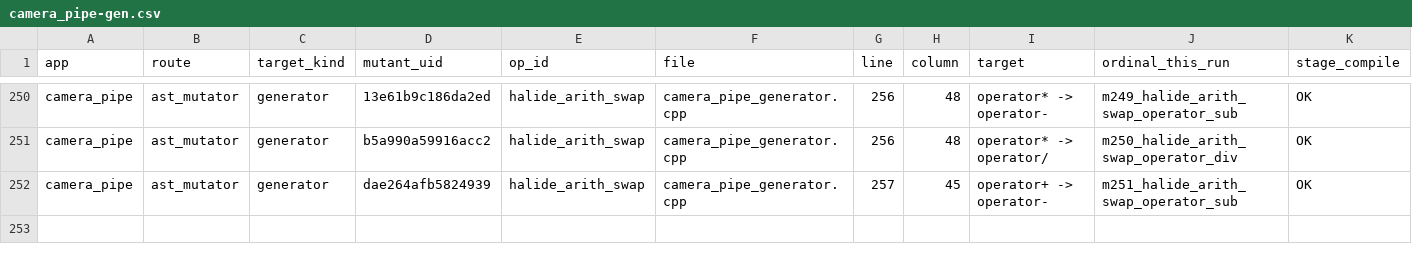
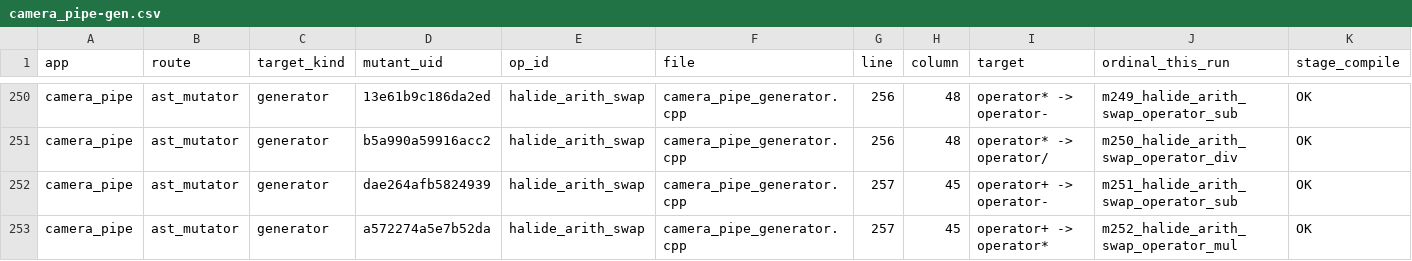
Before and after one commit to ardier/Halide-mutation, a CSV file: mutation/ast-generator-route/results/camera_pipe-gen.csv, drawn as a sheet; only a part is shown, gaps mark what is left out; rows hold the shown columns only; the diff names each change by its address in the sheet, - before the commit and + after, or states it on an @@ line.

Commit message:
mutation: incremental snapshot
Committed automatically as results land, so nothing sits only on
/mnt/scratch1. Sweeps still running: 2.

Per app (M = points identified at emit time, from the run log,
not from the rows written, so a PARTIAL is reported as partial
rather than as a smaller complete run):

  bgu                      generator   COMPLETE  439 of 439 evaluated, 397 run, 394 killed, 24 equivalent
  bilateral_grid           generator   COMPLETE  191 of 191 evaluated, 191 run, 190 killed, 0 equivalent
  blur                     generator   COMPLETE  30 of 30 evaluated, 30 run, 30 killed, 0 equivalent
  camera_pipe              generator   PARTIAL   252 of 555 evaluated, 248 run, 244 killed, 4 equivalent
  conv_layer               generator   COMPLETE  9 of 9 evaluated, 9 run, 9 killed, 0 equivalent
  depthwise_separable_conv generator   COMPLETE  77 of 77 evaluated, 76 run, 65 killed, 1 equivalent
  harris                   generator   COMPLETE  231 of 231 evaluated, 231 run, 231 killed, 0 equivalent
  hist                     generator   COMPLETE  90 of 90 evaluated, 90 run, 90 killed, 0 equivalent
  iir_blur                 generator   COMPLETE  39 of 39 evaluated, 39 run, 37 killed, 0 equivalent
  interpolate              generator   COMPLETE  117 of 117 evaluated, 115 run, 107 killed, 2 equivalent
  lens_blur                generator   COMPLETE  253 of 253 evaluated, 253 run, 85 killed, 0 equivalent
  local_laplacian          generator   COMPLETE  243 of 243 evaluated, 243 run, 238 killed, 0 equivalent
  max_filter               generator   COMPLETE  62 of 62 evaluated, 60 run, 55 killed, 2 equivalent
  nl_means                 generator   COMPLETE  55 of 55 evaluated, 55 run, 55 killed, 0 equivalent
  stencil_chain            generator   COMPLETE  12 of 12 evaluated, 8 run, 8 killed, 0 equivalent
  unsharp                  generator   COMPLETE  135 of 135 evaluated, 135 run, 135 killed, 0 equivalent
  fft                      emitted C++ COMPLETE  2247 of 2247 evaluated, 1521 run, 860 killed, 690 equivalent
  resize                   emitted C++ COMPLETE  8435 of 8435 evaluated, 7601 run, 1150 killed, 739 equivalent
  wavelet                  emitted C++ COMPLETE  1524 of 1524 evaluated, 1214 run, 306 killed, 274 equivalent

  TOTAL  14441 of 14744 points evaluated, 12516 run, 4289 killed, 1736 proven equivalent

Rows are streamed one per mutant and flushed, so every
PARTIAL file above is valid as far as it goes.

```diff
--- a/mutation/ast-generator-route/results/camera_pipe-gen.csv
+++ b/mutation/ast-generator-route/results/camera_pipe-gen.csv
+row 253: camera_pipe | ast_mutator | generator | a572274a5e7b52da | halide_arith_swap | camera_pipe_generator.cpp | 257 | 45 | operator+ -> operator* | m252_halide_arith_swap_operator_mul | OK
```
Also changed, not shown: mutation/ast-generator-route/results/SUMMARY.csv, 1 other file.
